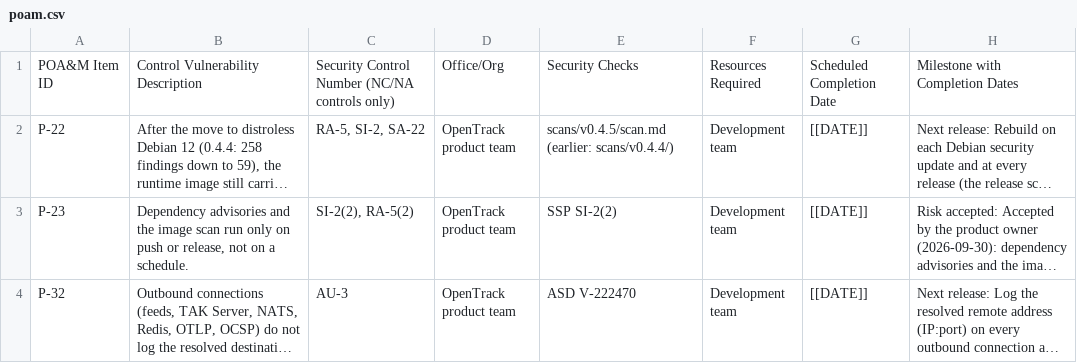
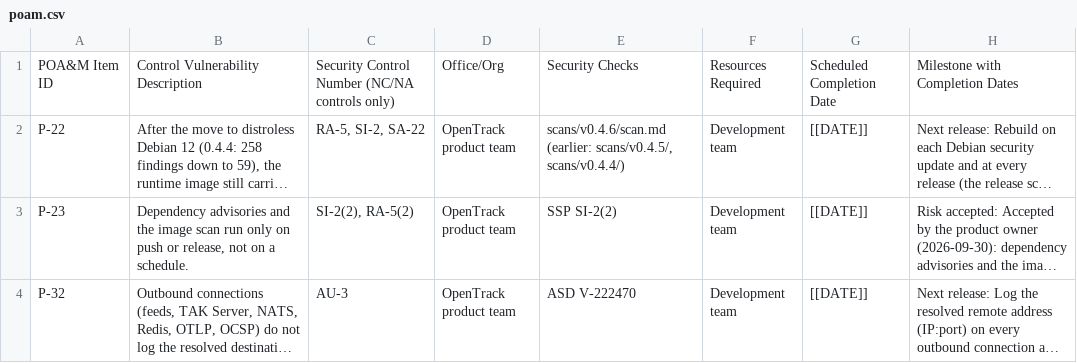
Before and after one commit to kineticlogic-io/OpenTrack, a CSV file: docs/security/ato/poam.csv, drawn as a sheet; only a part is shown; long unchanged cells end in …; the diff names each change by its address in the sheet, - before the commit and + after, or states it on an @@ line.

```diff
--- a/docs/security/ato/poam.csv
+++ b/docs/security/ato/poam.csv
-E2: scans/v0.4.5/scan.md (earlier: scans/v0.4.4/)
+E2: scans/v0.4.6/scan.md (earlier: scans/v0.4.5/, scans/v0.4.4/)
```
Also changed, not shown: 14 other files.
